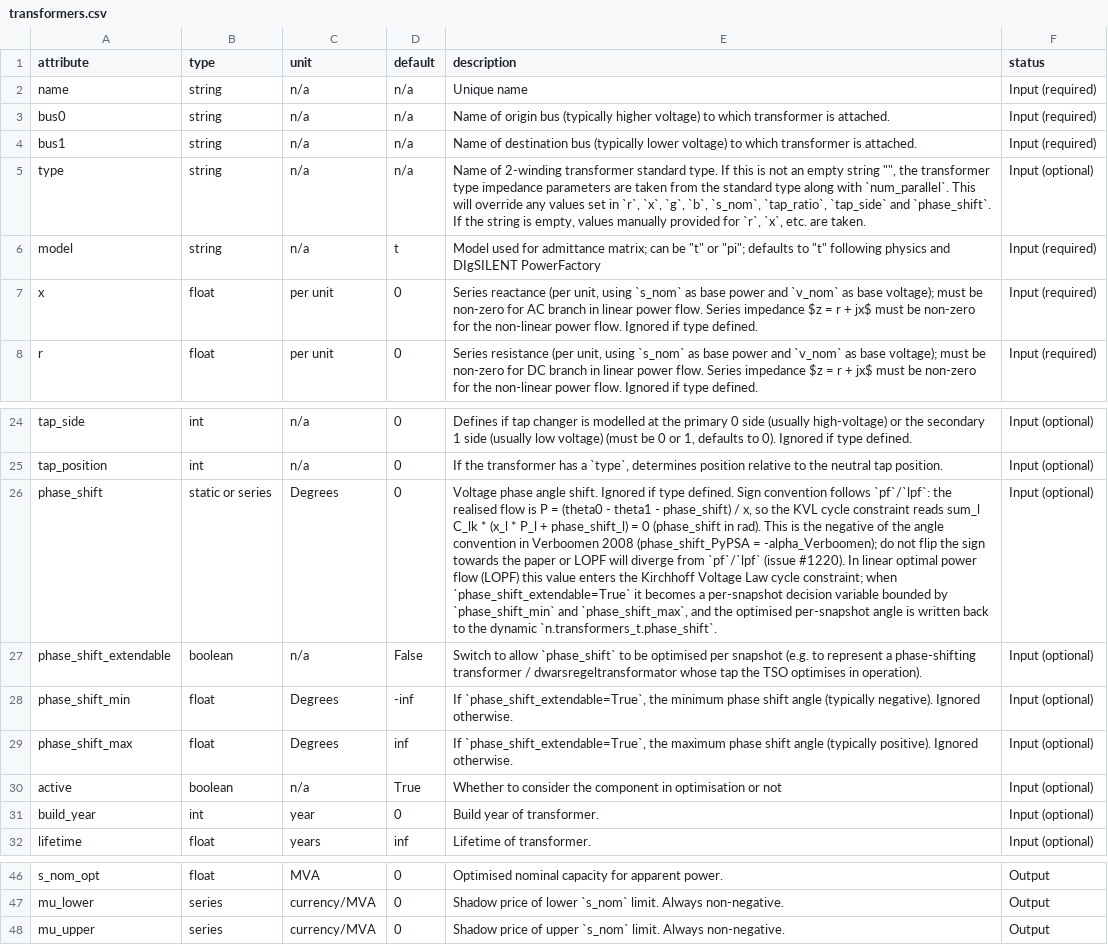
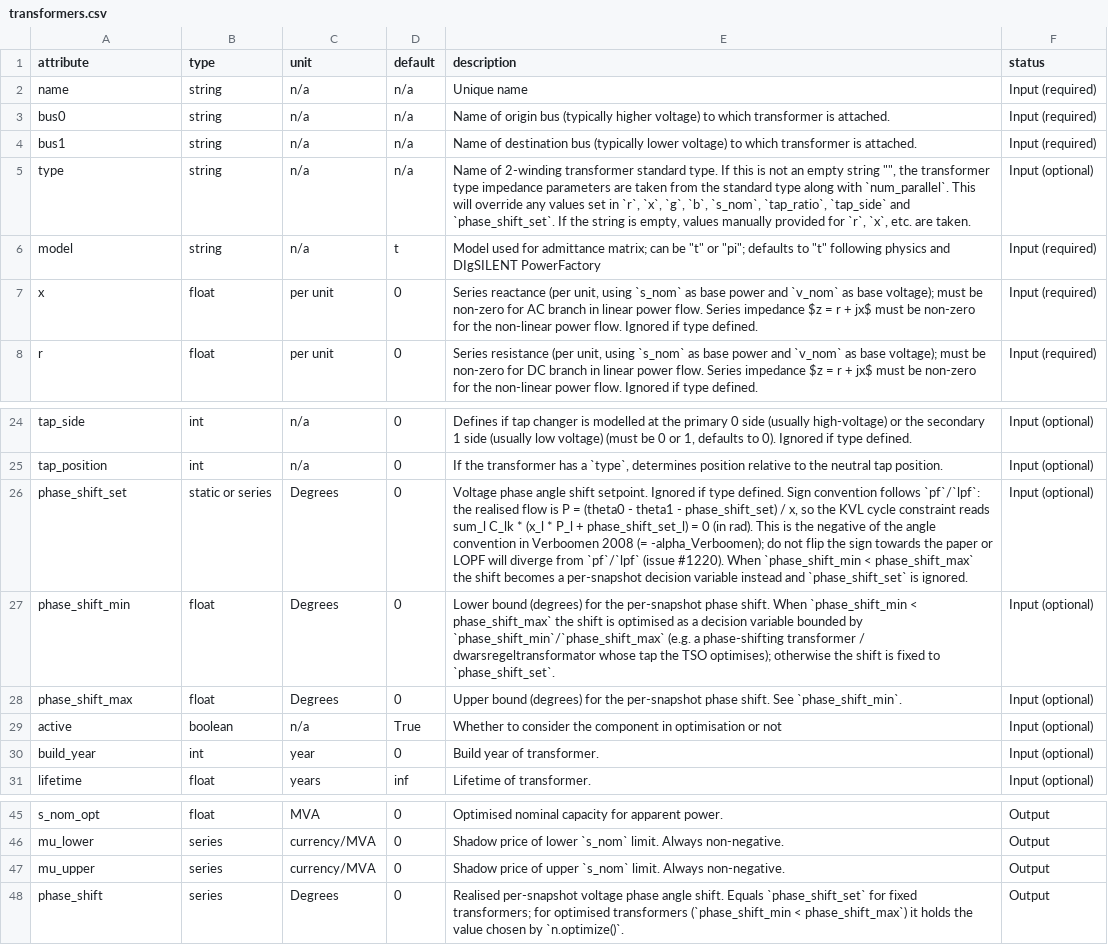
Before and after one commit to PyPSA/PyPSA, a CSV file: pypsa/data/component_attrs/transformers.csv, drawn as a sheet; only a part is shown, gaps mark what is left out; removed rows and columns are numbered as before the commit, all else as after; the diff names each change by its address in the sheet, - before the commit and + after, or states it on an @@ line.

Commit message:
refactor: rename Transformer phase_shift input to phase_shift_set
Adopt the p_set/p convention for phase-shifting transformers: phase_shift_set
is the input, phase_shift the realised/optimised output, and the shift is
optimised when phase_shift_min < phase_shift_max (drops phase_shift_extendable).
pf/lpf, optimization, IO and the consistency check use phase_shift_set; the old
phase_shift input is deprecated with an alias on add() and on import.
Closes #456, #1220.

```diff
--- a/pypsa/data/component_attrs/transformers.csv
+++ b/pypsa/data/component_attrs/transformers.csv
-E5 (description): …`tap_side` and `phase_shift`. If the…
+E5 (description): …`tap_side` and `phase_shift_set`. If the…
-A26 (attribute): phase_shift
+A26 (attribute): phase_shift_set
-E26 (description): …phase angle shift. Ignored if type defined. Sign convention follows `pf`/`lpf`: the realised flow is P = (theta0 - theta1 - phase_shift) / x, so the KVL cycle constraint reads sum_l C_lk * (x_l * P_l + phase_shift_l) = 0 (phase_shift in rad). This is the negative of the angle convention in Verboomen 2008 (phase_shift_PyPSA = -alpha_Verboomen); do not flip the sign towards the paper or LOPF will diverge from `pf`/`lpf` (issue #1220). In linear optimal power flow (LOPF) this value enters the Kirchhoff Voltage Law cycle constraint; when `phase_shift_extendable=True` it becomes a per-snapshot decision variable bounded by `phase_shift_min` and `phase_shift_max`, and the optimised per-snapshot angle is written back to the dynamic `n.transformers_t.phase_shift`.
+E26 (description): …phase angle shift setpoint. Ignored if type defined. Sign convention follows `pf`/`lpf`: the realised flow is P = (theta0 - theta1 - phase_shift_set) / x, so the KVL cycle constraint reads sum_l C_lk * (x_l * P_l + phase_shift_set_l) = 0 (in rad). This is the negative of the angle convention in Verboomen 2008 (= -alpha_Verboomen); do not flip the sign towards the paper or LOPF will diverge from `pf`/`lpf` (issue #1220). When `phase_shift_min < phase_shift_max` the shift becomes a per-snapshot decision variable instead and `phase_shift_set` is ignored.
-row 27: phase_shift_extendable | boolean | n/a | False | Switch to allow `phase_shift` to be optimised per snapshot (e.g. to represent a phase-shifting transformer / dwarsregeltransformator whose tap the TSO optimises in operation). | Input (optional)
-D27 (default): -inf
+D27 (default): 0
-E27 (description): If `phase_shift_extendable=True`, the minimum phase shift angle (typically negative). Ignored otherwise.
+E27 (description): Lower bound (degrees) for the per-snapshot phase shift. When `phase_shift_min < phase_shift_max` the shift is optimised as a decision variable bounded by `phase_shift_min`/`phase_shift_max` (e.g. a phase-shifting transformer / dwarsregeltransformator whose tap the TSO optimises); otherwise the shift is fixed to `phase_shift_set`.
-D28 (default): inf
+D28 (default): 0
-E28 (description): If `phase_shift_extendable=True`, the maximum phase shift angle (typically positive). Ignored otherwise.
+E28 (description): Upper bound (degrees) for the per-snapshot phase shift. See `phase_shift_min`.
+row 48: phase_shift | series | Degrees | 0 | Realised per-snapshot voltage phase angle shift. Equals `phase_shift_set` for fixed transformers; for optimised transformers (`phase_shift_min < phase_shift_max`) it holds the value chosen by `n.optimize()`. | Output
```
Also changed, not shown: 11 other files.
